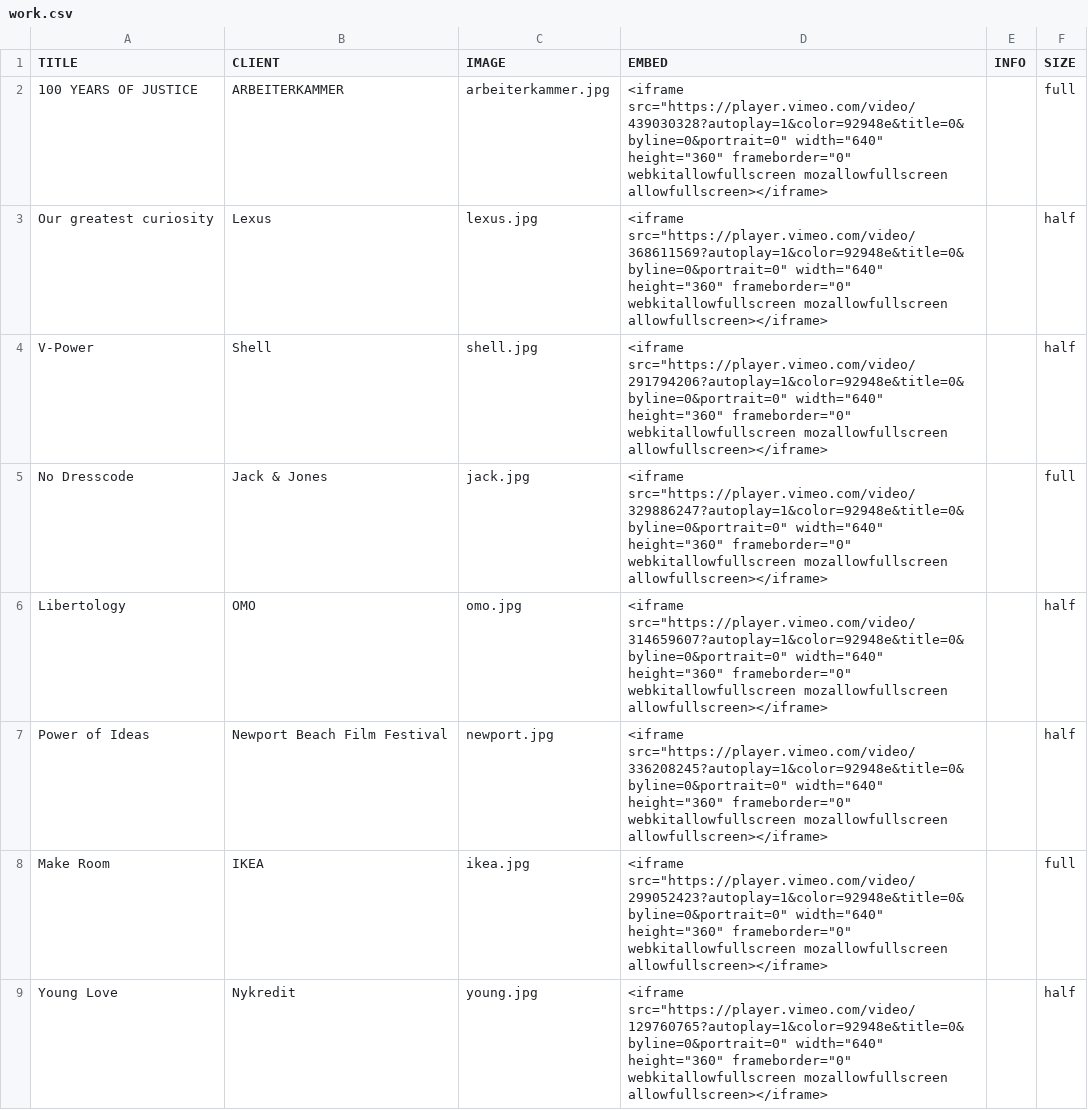
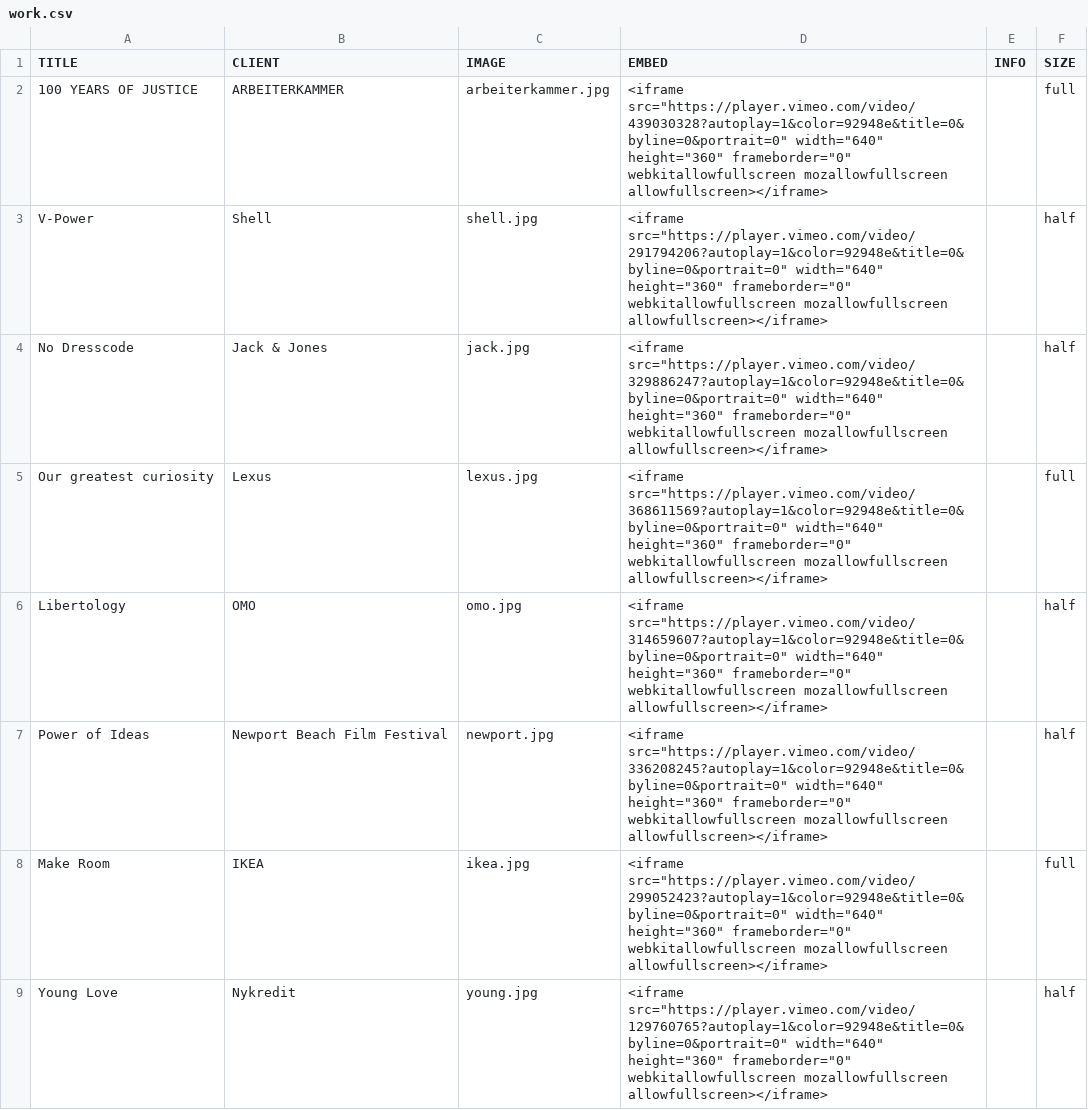
Before and after one commit to williamlarsson/johanstahl, a CSV file: data/work.csv, drawn as a sheet; only a part is shown.

Commit message:
Rearrange order

```diff
--- a/data/work.csv
+++ b/data/work.csv
@@ -2,5 +2,5 @@ TITLE;CLIENT;IMAGE;EMBED;INFO;SIZE
 100 YEARS OF JUSTICE;ARBEITERKAMMER;arbeiterkammer.jpg;"<iframe src=""https://player.vimeo.com/video/439030328?autoplay=1&color=92948e&title=0&byline=0&portrait=0"" width=""640"" height=""360"" frameborder=""0"" webkitallowfullscreen mozallowfullscreen allowfullscreen></iframe>";;full
-Our greatest curiosity;Lexus;lexus.jpg;"<iframe src=""https://player.vimeo.com/video/368611569?autoplay=1&color=92948e&title=0&byline=0&portrait=0"" width=""640"" height=""360"" frameborder=""0"" webkitallowfullscreen mozallowfullscreen allowfullscreen></iframe>";;half
 V-Power;Shell;shell.jpg;"<iframe src=""https://player.vimeo.com/video/291794206?autoplay=1&color=92948e&title=0&byline=0&portrait=0"" width=""640"" height=""360"" frameborder=""0"" webkitallowfullscreen mozallowfullscreen allowfullscreen></iframe>";;half
-No Dresscode;Jack & Jones;jack.jpg;"<iframe src=""https://player.vimeo.com/video/329886247?autoplay=1&color=92948e&title=0&byline=0&portrait=0"" width=""640"" height=""360"" frameborder=""0"" webkitallowfullscreen mozallowfullscreen allowfullscreen></iframe>";;full
+No Dresscode;Jack & Jones;jack.jpg;"<iframe src=""https://player.vimeo.com/video/329886247?autoplay=1&color=92948e&title=0&byline=0&portrait=0"" width=""640"" height=""360"" frameborder=""0"" webkitallowfullscreen mozallowfullscreen allowfullscreen></iframe>";;half
+Our greatest curiosity;Lexus;lexus.jpg;"<iframe src=""https://player.vimeo.com/video/368611569?autoplay=1&color=92948e&title=0&byline=0&portrait=0"" width=""640"" height=""360"" frameborder=""0"" webkitallowfullscreen mozallowfullscreen allowfullscreen></iframe>";;full
 Libertology;OMO;omo.jpg;"<iframe src=""https://player.vimeo.com/video/314659607?autoplay=1&color=92948e&title=0&byline=0&portrait=0"" width=""640"" height=""360"" frameborder=""0"" webkitallowfullscreen mozallowfullscreen allowfullscreen></iframe>";;half
```
